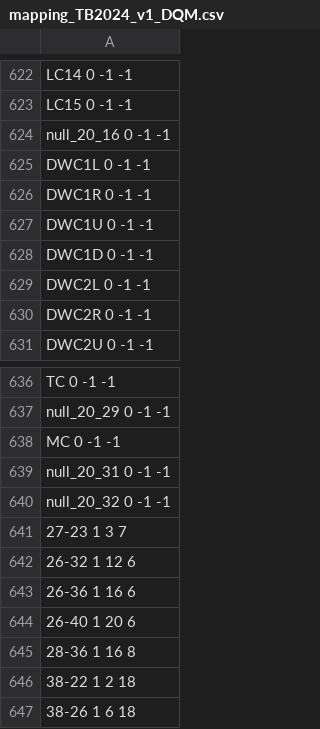
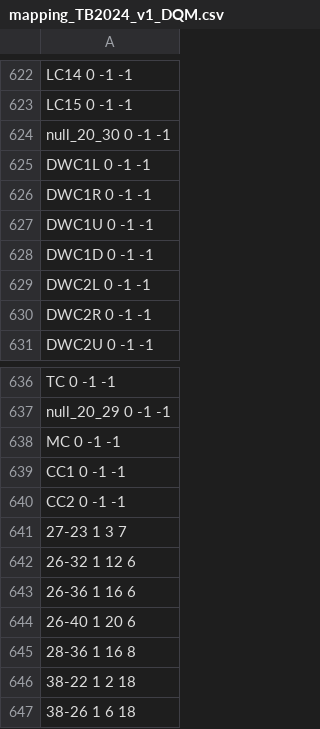
Before and after one commit to gcho3223/TB2024, a CSV file: mapping/mapping_TB2024_v1_DQM.csv, drawn as a sheet; only a part is shown, gaps mark what is left out.

```diff
--- a/mapping/mapping_TB2024_v1_DQM.csv
+++ b/mapping/mapping_TB2024_v1_DQM.csv
@@ -623,3 +623,3 @@ LC14 0 -1 -1
 LC15 0 -1 -1
-null_20_16 0 -1 -1
+null_20_30 0 -1 -1
 DWC1L 0 -1 -1
@@ -638,4 +638,4 @@ null_20_29 0 -1 -1
 MC 0 -1 -1
-null_20_31 0 -1 -1
-null_20_32 0 -1 -1
+CC1 0 -1 -1
+CC2 0 -1 -1
 27-23 1 3 7
```
Also changed, not shown: mapping/mapping_TB2024_v1.csv, 2 other files.
